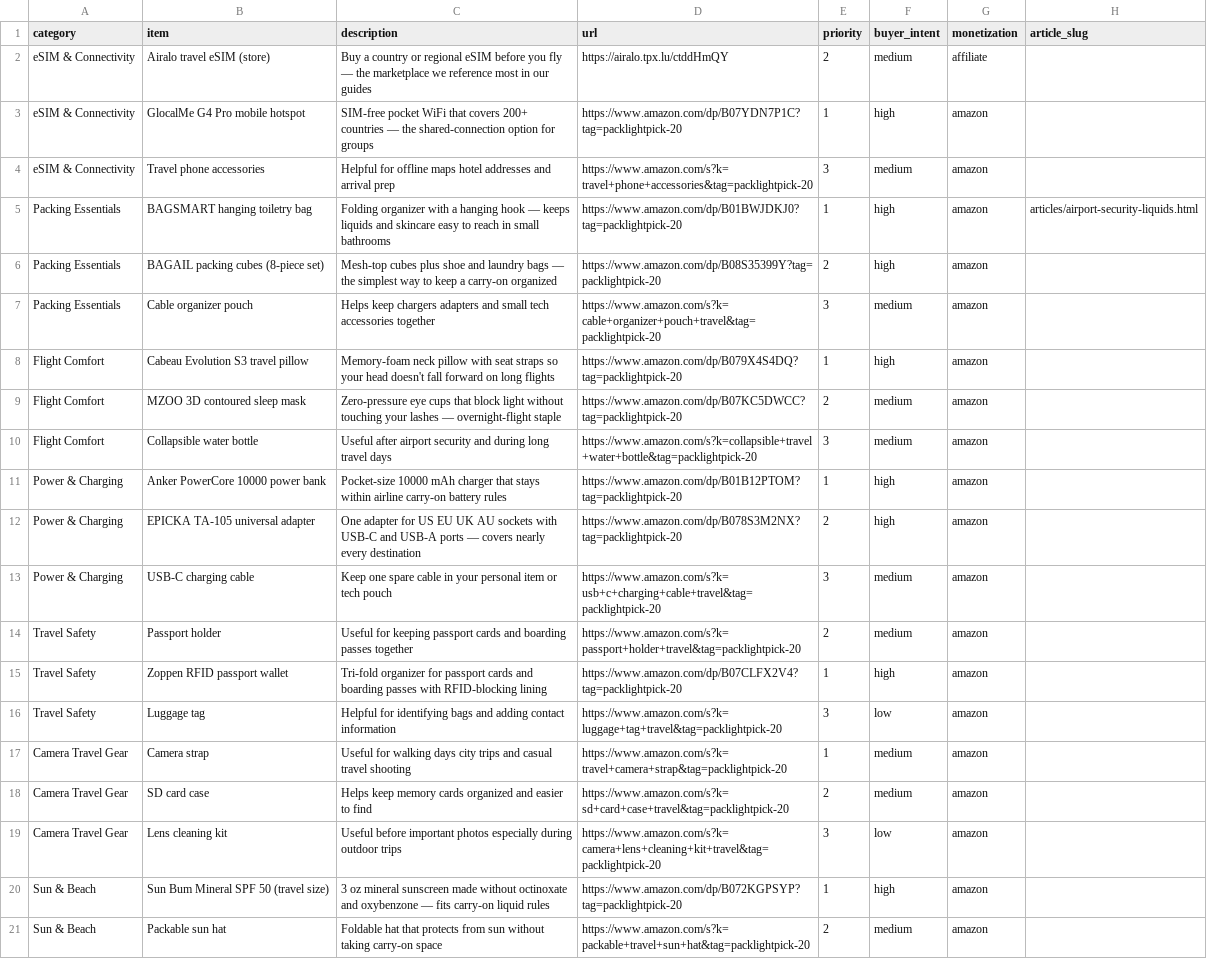
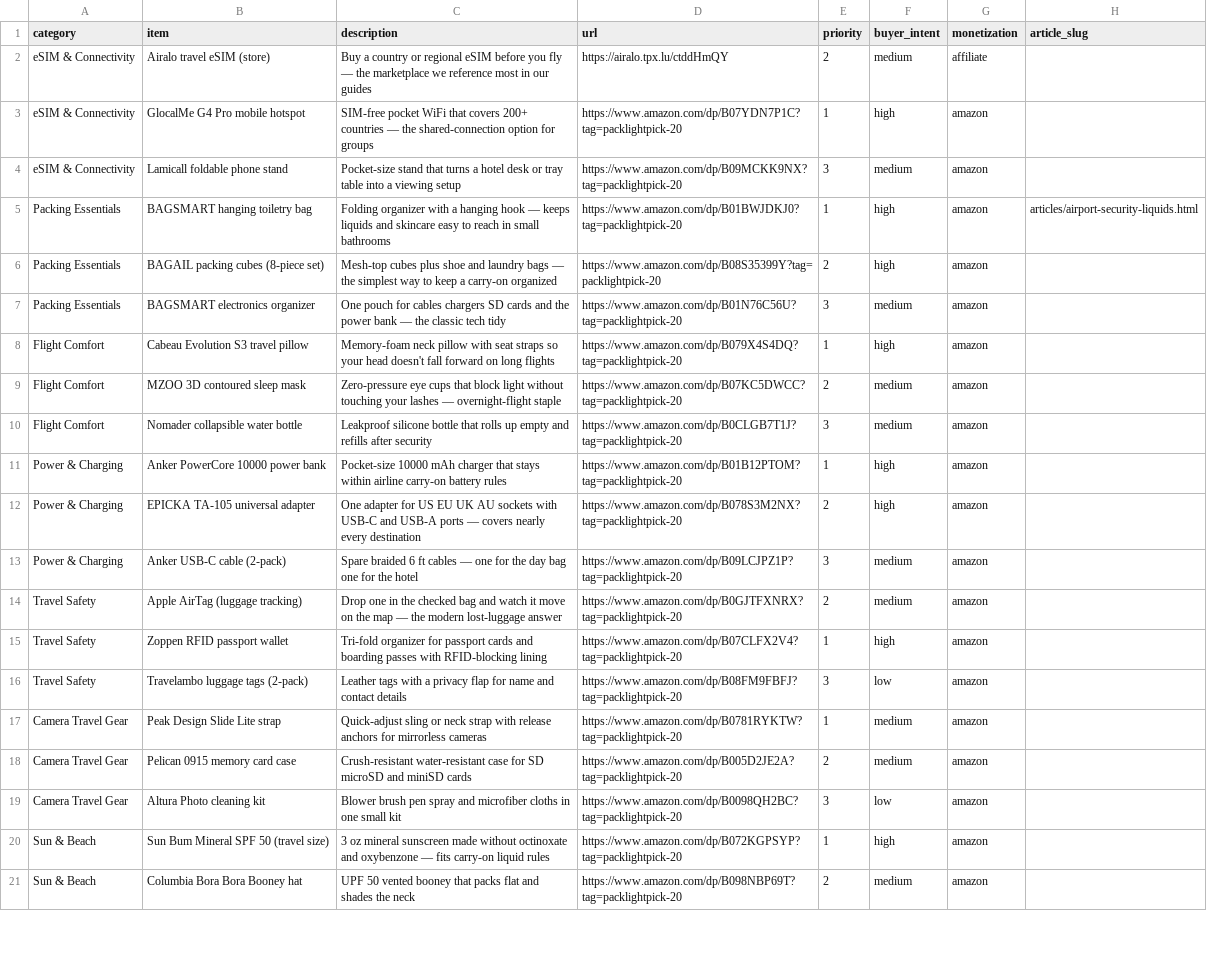
Before and after one commit to KYtripleS/travel-now-agent, a CSV file: docs/products.csv, drawn as a sheet; only a part is shown; the diff covers the shown part only.

```diff
--- a/docs/products.csv
+++ b/docs/products.csv
@@ -3,19 +3,19 @@ eSIM & Connectivity,Airalo travel eSIM (store),Buy a country or regional eSIM be
 eSIM & Connectivity,GlocalMe G4 Pro mobile hotspot,SIM-free pocket WiFi that covers 200+ countries — the shared-connection option for groups,https://www.amazon.com/dp/B07YDN7P1C?tag=packlightpick-20,1,high,amazon,
-eSIM & Connectivity,Travel phone accessories,Helpful for offline maps hotel addresses and arrival prep,https://www.amazon.com/s?k=travel+phone+accessories&tag=packlightpick-20,3,medium,amazon,
+eSIM & Connectivity,Lamicall foldable phone stand,Pocket-size stand that turns a hotel desk or tray table into a viewing setup,https://www.amazon.com/dp/B09MCKK9NX?tag=packlightpick-20,3,medium,amazon,
 Packing Essentials,BAGSMART hanging toiletry bag,Folding organizer with a hanging hook — keeps liquids and skincare easy to reach in small bathrooms,https://www.amazon.com/dp/B01BWJDKJ0?tag=packlightpick-20,1,high,amazon,articles/airport-security-liquids.html
 Packing Essentials,BAGAIL packing cubes (8-piece set),Mesh-top cubes plus shoe and laundry bags — the simplest way to keep a carry-on organized,https://www.amazon.com/dp/B08S35399Y?tag=packlightpick-20,2,high,amazon,
-Packing Essentials,Cable organizer pouch,Helps keep chargers adapters and small tech accessories together,https://www.amazon.com/s?k=cable+organizer+pouch+travel&tag=packlightpick-20,3,medium,amazon,
+Packing Essentials,BAGSMART electronics organizer,One pouch for cables chargers SD cards and the power bank — the classic tech tidy,https://www.amazon.com/dp/B01N76C56U?tag=packlightpick-20,3,medium,amazon,
 Flight Comfort,Cabeau Evolution S3 travel pillow,Memory-foam neck pillow with seat straps so your head doesn't fall forward on long flights,https://www.amazon.com/dp/B079X4S4DQ?tag=packlightpick-20,1,high,amazon,
 Flight Comfort,MZOO 3D contoured sleep mask,Zero-pressure eye cups that block light without touching your lashes — overnight-flight staple,https://www.amazon.com/dp/B07KC5DWCC?tag=packlightpick-20,2,medium,amazon,
-Flight Comfort,Collapsible water bottle,Useful after airport security and during long travel days,https://www.amazon.com/s?k=collapsible+travel+water+bottle&tag=packlightpick-20,3,medium,amazon,
+Flight Comfort,Nomader collapsible water bottle,Leakproof silicone bottle that rolls up empty and refills after security,https://www.amazon.com/dp/B0CLGB7T1J?tag=packlightpick-20,3,medium,amazon,
 Power & Charging,Anker PowerCore 10000 power bank,Pocket-size 10000 mAh charger that stays within airline carry-on battery rules,https://www.amazon.com/dp/B01B12PTOM?tag=packlightpick-20,1,high,amazon,
 Power & Charging,EPICKA TA-105 universal adapter,One adapter for US EU UK AU sockets with USB-C and USB-A ports — covers nearly every destination,https://www.amazon.com/dp/B078S3M2NX?tag=packlightpick-20,2,high,amazon,
-Power & Charging,USB-C charging cable,Keep one spare cable in your personal item or tech pouch,https://www.amazon.com/s?k=usb+c+charging+cable+travel&tag=packlightpick-20,3,medium,amazon,
-Travel Safety,Passport holder,Useful for keeping passport cards and boarding passes together,https://www.amazon.com/s?k=passport+holder+travel&tag=packlightpick-20,2,medium,amazon,
+Power & Charging,Anker USB-C cable (2-pack),Spare braided 6 ft cables — one for the day bag one for the hotel,https://www.amazon.com/dp/B09LCJPZ1P?tag=packlightpick-20,3,medium,amazon,
+Travel Safety,Apple AirTag (luggage tracking),Drop one in the checked bag and watch it move on the map — the modern lost-luggage answer,https://www.amazon.com/dp/B0GJTFXNRX?tag=packlightpick-20,2,medium,amazon,
 Travel Safety,Zoppen RFID passport wallet,Tri-fold organizer for passport cards and boarding passes with RFID-blocking lining,https://www.amazon.com/dp/B07CLFX2V4?tag=packlightpick-20,1,high,amazon,
-Travel Safety,Luggage tag,Helpful for identifying bags and adding contact information,https://www.amazon.com/s?k=luggage+tag+travel&tag=packlightpick-20,3,low,amazon,
-Camera Travel Gear,Camera strap,Useful for walking days city trips and casual travel shooting,https://www.amazon.com/s?k=travel+camera+strap&tag=packlightpick-20,1,medium,amazon,
-Camera Travel Gear,SD card case,Helps keep memory cards organized and easier to find,https://www.amazon.com/s?k=sd+card+case+travel&tag=packlightpick-20,2,medium,amazon,
-Camera Travel Gear,Lens cleaning kit,Useful before important photos especially during outdoor trips,https://www.amazon.com/s?k=camera+lens+cleaning+kit+travel&tag=packlightpick-20,3,low,amazon,
+Travel Safety,Travelambo luggage tags (2-pack),Leather tags with a privacy flap for name and contact details,https://www.amazon.com/dp/B08FM9FBFJ?tag=packlightpick-20,3,low,amazon,
+Camera Travel Gear,Peak Design Slide Lite strap,Quick-adjust sling or neck strap with release anchors for mirrorless cameras,https://www.amazon.com/dp/B0781RYKTW?tag=packlightpick-20,1,medium,amazon,
+Camera Travel Gear,Pelican 0915 memory card case,Crush-resistant water-resistant case for SD microSD and miniSD cards,https://www.amazon.com/dp/B005D2JE2A?tag=packlightpick-20,2,medium,amazon,
+Camera Travel Gear,Altura Photo cleaning kit,Blower brush pen spray and microfiber cloths in one small kit,https://www.amazon.com/dp/B0098QH2BC?tag=packlightpick-20,3,low,amazon,
 Sun & Beach,Sun Bum Mineral SPF 50 (travel size),3 oz mineral sunscreen made without octinoxate and oxybenzone — fits carry-on liquid rules,https://www.amazon.com/dp/B072KGPSYP?tag=packlightpick-20,1,high,amazon,
-Sun & Beach,Packable sun hat,Foldable hat that protects from sun without taking carry-on space,https://www.amazon.com/s?k=packable+travel+sun+hat&tag=packlightpick-20,2,medium,amazon,
+Sun & Beach,Columbia Bora Bora Booney hat,UPF 50 vented booney that packs flat and shades the neck,https://www.amazon.com/dp/B098NBP69T?tag=packlightpick-20,2,medium,amazon,
```
Also changed, not shown: 37 edited cells elsewhere in this file, 2 other files.
